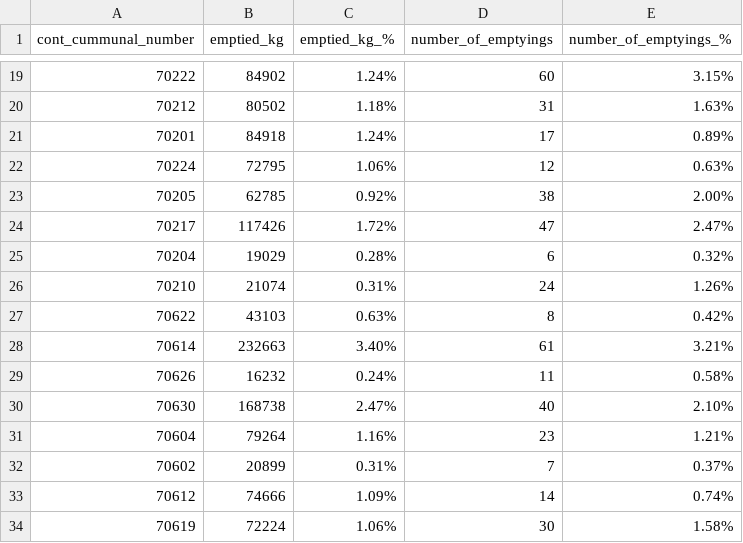
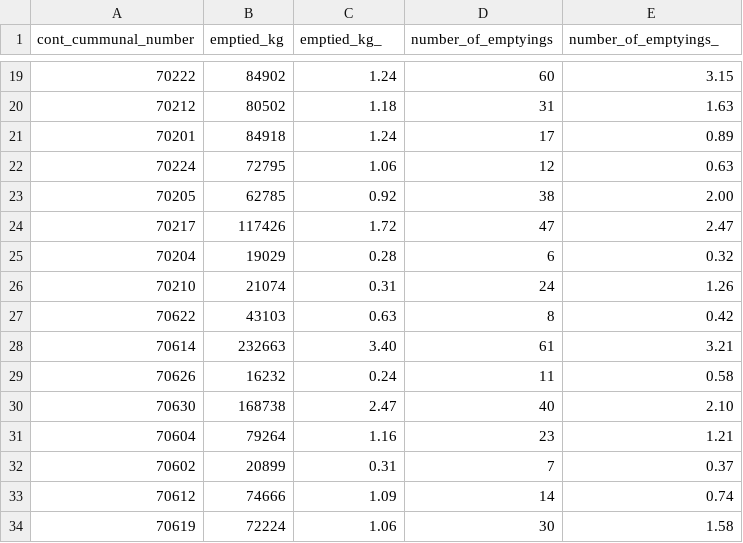
Before and after one commit to Luke-but-not-Skywalker/OperationsManagement, a CSV file: data/location_poe_2019.csv, drawn as a sheet; only a part is shown, gaps mark what is left out; the diff covers the shown part only.

```diff
--- a/data/location_poe_2019.csv
+++ b/data/location_poe_2019.csv
@@ -1 +1 @@
-cont_cummunal_number,emptied_kg,emptied_kg_%,number_of_emptyings,number_of_emptyings_%
+cont_cummunal_number,emptied_kg,emptied_kg_,number_of_emptyings,number_of_emptyings_
@@ -19,16 +19,16 @@ cont_cummunal_number,emptied_kg,emptied_kg_%,number_of_emptyings,number_of_empty
-70222,84902,1.24%,60,3.15%
-70212,80502,1.18%,31,1.63%
-70201,84918,1.24%,17,0.89%
-70224,72795,1.06%,12,0.63%
-70205,62785,0.92%,38,2.00%
-70217,117426,1.72%,47,2.47%
-70204,19029,0.28%,6,0.32%
-70210,21074,0.31%,24,1.26%
-70622,43103,0.63%,8,0.42%
-70614,232663,3.40%,61,3.21%
-70626,16232,0.24%,11,0.58%
-70630,168738,2.47%,40,2.10%
-70604,79264,1.16%,23,1.21%
-70602,20899,0.31%,7,0.37%
-70612,74666,1.09%,14,0.74%
-70619,72224,1.06%,30,1.58%
+70222,84902,1.24,60,3.15
+70212,80502,1.18,31,1.63
+70201,84918,1.24,17,0.89
+70224,72795,1.06,12,0.63
+70205,62785,0.92,38,2.00
+70217,117426,1.72,47,2.47
+70204,19029,0.28,6,0.32
+70210,21074,0.31,24,1.26
+70622,43103,0.63,8,0.42
+70614,232663,3.40,61,3.21
+70626,16232,0.24,11,0.58
+70630,168738,2.47,40,2.10
+70604,79264,1.16,23,1.21
+70602,20899,0.31,7,0.37
+70612,74666,1.09,14,0.74
+70619,72224,1.06,30,1.58
```
Also changed, not shown: 134 edited cells elsewhere in this file.
